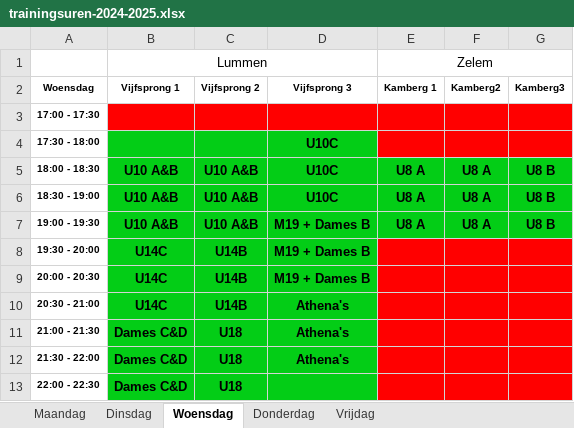
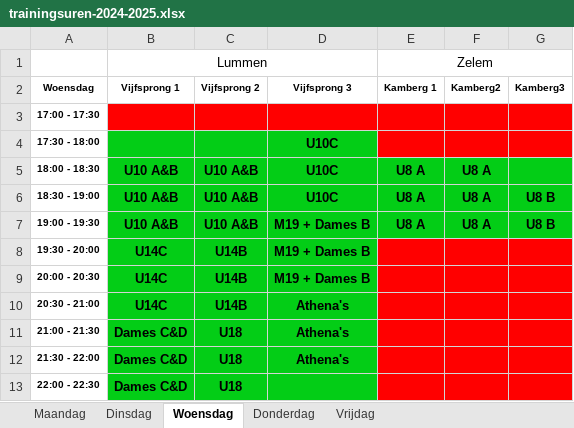
Before and after one commit to BasketLummen/Website, an Excel workbook: _content/training/2024/trainingsuren-2024-2025.xlsx, sheet Woensdag, drawn as a sheet; values as stored, in another font and other column widths than the file's, no borders; table styles not drawn; the diff names each change by its address in the sheet, - before the commit and + after, or states it on an @@ line.

Commit message:
update kalender

```diff
--- a/_content/training/2024/trainingsuren-2024-2025.xlsx (sheet Woensdag)
+++ b/_content/training/2024/trainingsuren-2024-2025.xlsx (sheet Woensdag)
-G5 (Kamberg3): U8 B
+G5 (Kamberg3): (empty)
```
